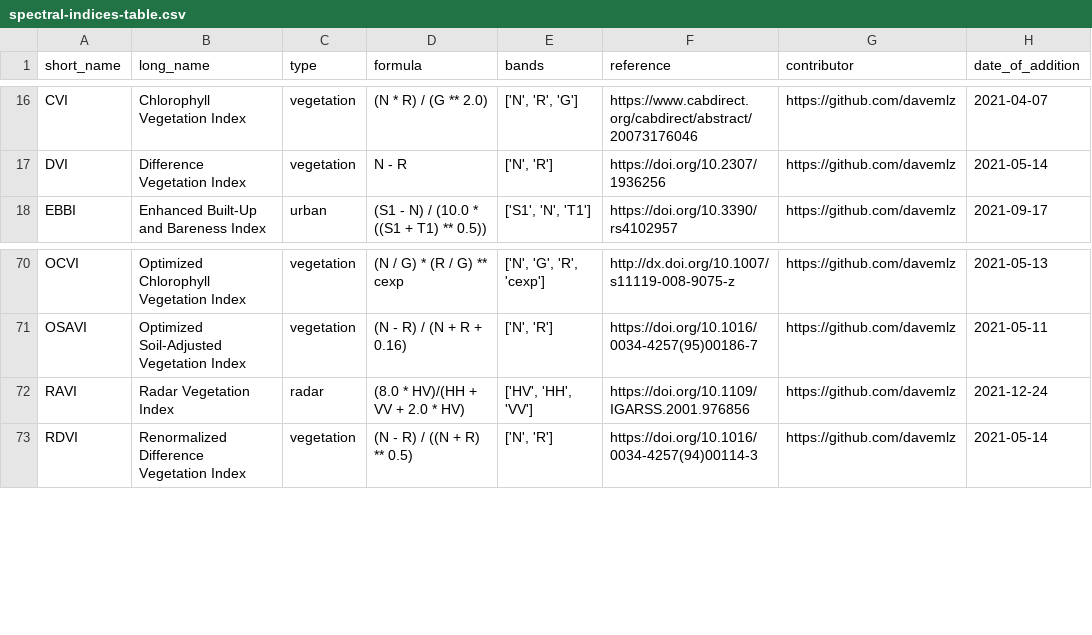
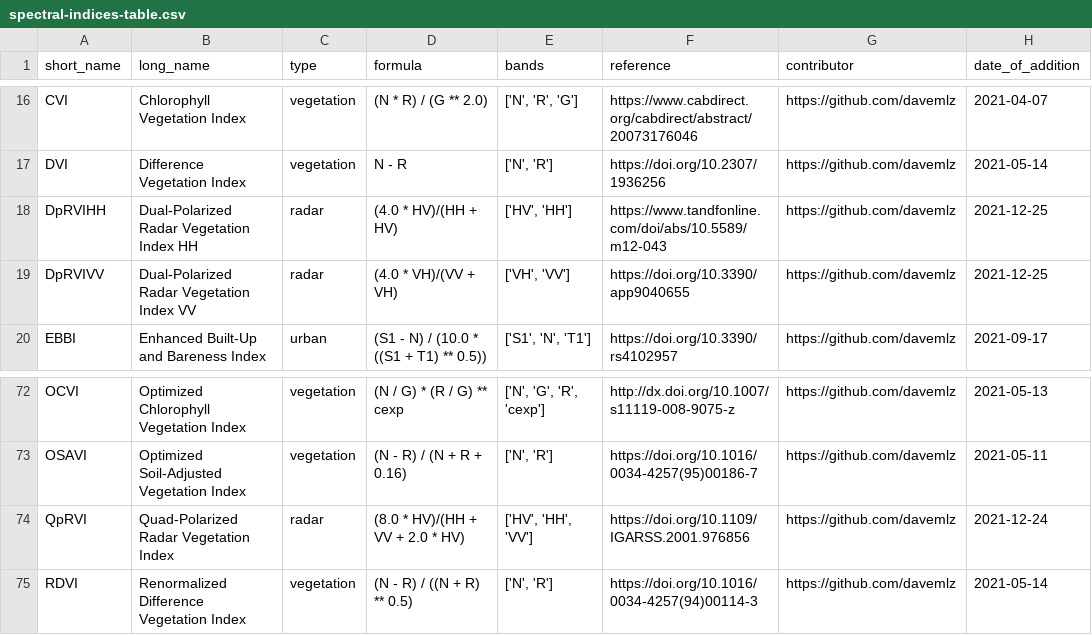
Before and after one commit to awesome-spectral-indices/awesome-spectral-indices, a CSV file: output/spectral-indices-table.csv, drawn as a sheet; only a part is shown, gaps mark what is left out.

```diff
--- a/output/spectral-indices-table.csv
+++ b/output/spectral-indices-table.csv
@@ -17,2 +17,4 @@ CVI,Chlorophyll Vegetation Index,vegetation,(N * R) / (G ** 2.0),"['N', 'R', 'G'
 DVI,Difference Vegetation Index,vegetation,N - R,"['N', 'R']",https://doi.org/10.2307/1936256,https://github.com/davemlz,2021-05-14
+DpRVIHH,Dual-Polarized Radar Vegetation Index HH,radar,(4.0 * HV)/(HH + HV),"['HV', 'HH']",https://www.tandfonline.com/doi/abs/10.5589/m12-043,https://github.com/davemlz,2021-12-25
+DpRVIVV,Dual-Polarized Radar Vegetation Index VV,radar,(4.0 * VH)/(VV + VH),"['VH', 'VV']",https://doi.org/10.3390/app9040655,https://github.com/davemlz,2021-12-25
 EBBI,Enhanced Built-Up and Bareness Index,urban,(S1 - N) / (10.0 * ((S1 + T1) ** 0.5)),"['S1', 'N', 'T1']",https://doi.org/10.3390/rs4102957,https://github.com/davemlz,2021-09-17
@@ -71,3 +73,3 @@ OCVI,Optimized Chlorophyll Vegetation Index,vegetation,(N / G) * (R / G) ** cexp
 OSAVI,Optimized Soil-Adjusted Vegetation Index,vegetation,(N - R) / (N + R + 0.16),"['N', 'R']",https://doi.org/10.1016/0034-4257(95)00186-7,https://github.com/davemlz,2021-05-11
-RAVI,Radar Vegetation Index,radar,(8.0 * HV)/(HH + VV + 2.0 * HV),"['HV', 'HH', 'VV']",https://doi.org/10.1109/IGARSS.2001.976856,https://github.com/davemlz,2021-12-24
+QpRVI,Quad-Polarized Radar Vegetation Index,radar,(8.0 * HV)/(HH + VV + 2.0 * HV),"['HV', 'HH', 'VV']",https://doi.org/10.1109/IGARSS.2001.976856,https://github.com/davemlz,2021-12-24
 RDVI,Renormalized Difference Vegetation Index,vegetation,(N - R) / ((N + R) ** 0.5),"['N', 'R']",https://doi.org/10.1016/0034-4257(94)00114-3,https://github.com/davemlz,2021-05-14
```
Also changed, not shown: docs/_static/indices_radar.csv, 1 other file.
